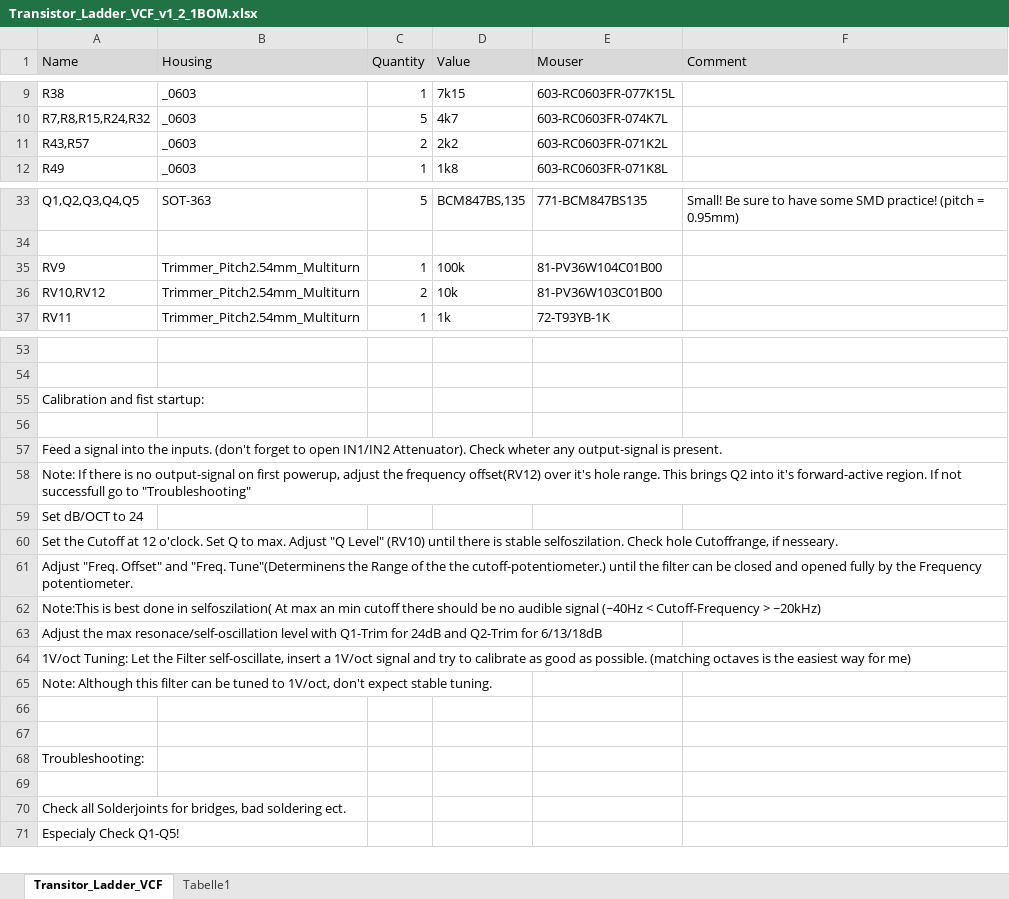
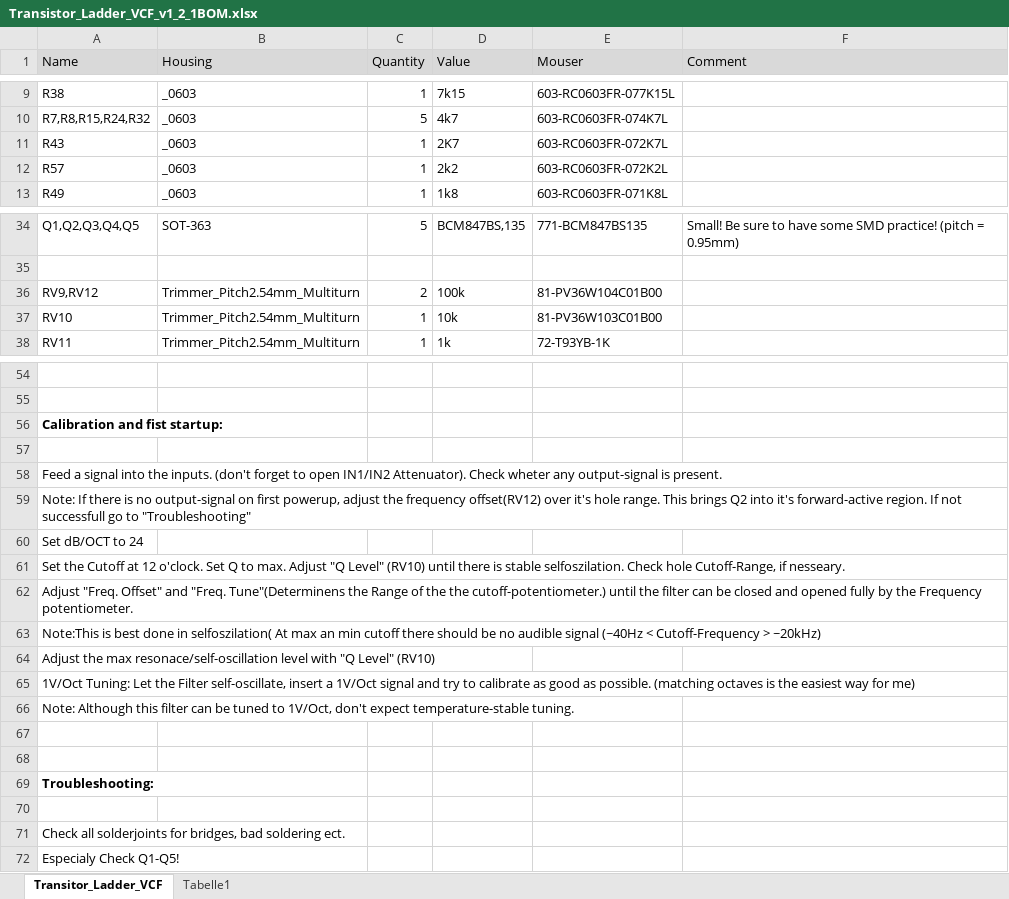
Before and after one commit to Cs4System/Eurorack, an Excel workbook: Transistor_Ladder_VCF/PCB/Transistor_Ladder_VCF_v1_2_1BOM.xlsx, sheet Transitor_Ladder_VCF, drawn as a sheet; only a part is shown, gaps mark what is left out; values as stored, in another font and other column widths than the file's, no borders; addresses are those after the commit; the diff names each change by its address in the sheet, - before the commit and + after, or states it on an @@ line.

```diff
--- a/Transistor_Ladder_VCF/PCB/Transistor_Ladder_VCF_v1_2_1BOM.xlsx (sheet Transitor_Ladder_VCF)
+++ b/Transistor_Ladder_VCF/PCB/Transistor_Ladder_VCF_v1_2_1BOM.xlsx (sheet Transitor_Ladder_VCF)
+row 11: R43 | _0603 | 1 | 2K7 | 603-RC0603FR-072K7L
-A12 (Name): R43,R57
+A12 (Name): R57
-C12 (Quantity): 2
+C12 (Quantity): 1
-E12 (Mouser): 603-RC0603FR-071K2L
+E12 (Mouser): 603-RC0603FR-072K2L
-A36 (Name): RV9
+A36 (Name): RV9,RV12
-C36 (Quantity): 1
+C36 (Quantity): 2
-A37 (Name): RV10,RV12
+A37 (Name): RV10
-C37 (Quantity): 2
+C37 (Quantity): 1
-A56 bold: off
+A56 bold: on
-A61 (Name): …Check hole Cutoffrange, if nesseary.
+A61 (Name): …Check hole Cutoff-Range, if nesseary.
-A64 (Name): …level with Q1-Trim for 24dB and Q2-Trim for 6/13/18dB
+A64 (Name): …level with "Q Level" (RV10)
-A65 (Name): 1V/oct Tuning: Let the Filter self-oscillate, insert a 1V/oct signal and…
+A65 (Name): 1V/Oct Tuning: Let the Filter self-oscillate, insert a 1V/Oct signal and…
-A66 (Name): …tuned to 1V/oct, don't expect stable tuning.
+A66 (Name): …tuned to 1V/Oct, don't expect temperature-stable tuning.
-A69 bold: off
+A69 bold: on
-A71 (Name): Check all Solderjoints for bridges,…
+A71 (Name): Check all solderjoints for bridges,…
```
Also changed, not shown: 5 other files.
